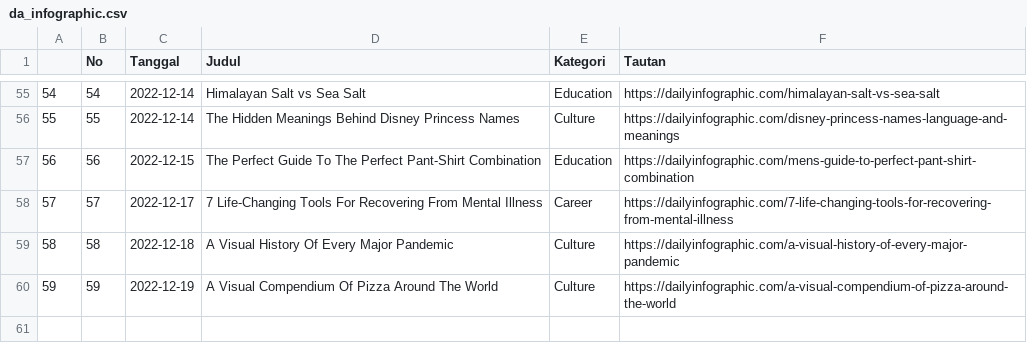
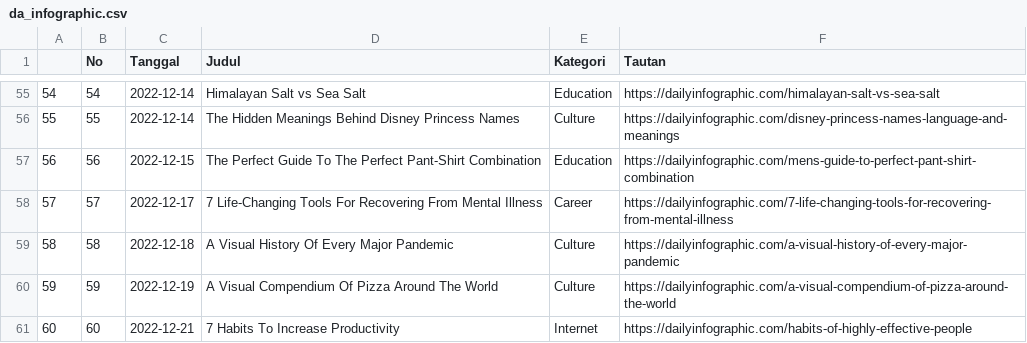
Before and after one commit to raisrais/mytwet_bot, a CSV file: data/da_infographic.csv, drawn as a sheet; only a part is shown, gaps mark what is left out.

```diff
--- a/data/da_infographic.csv
+++ b/data/da_infographic.csv
@@ -60 +60,2 @@
 "59",59,2022-12-19,"A Visual Compendium Of Pizza Around The World","Culture","https://dailyinfographic.com/a-visual-compendium-of-pizza-around-the-world"
+"60",60,2022-12-21,"7 Habits To Increase Productivity","Internet","https://dailyinfographic.com/habits-of-highly-effective-people"
```
